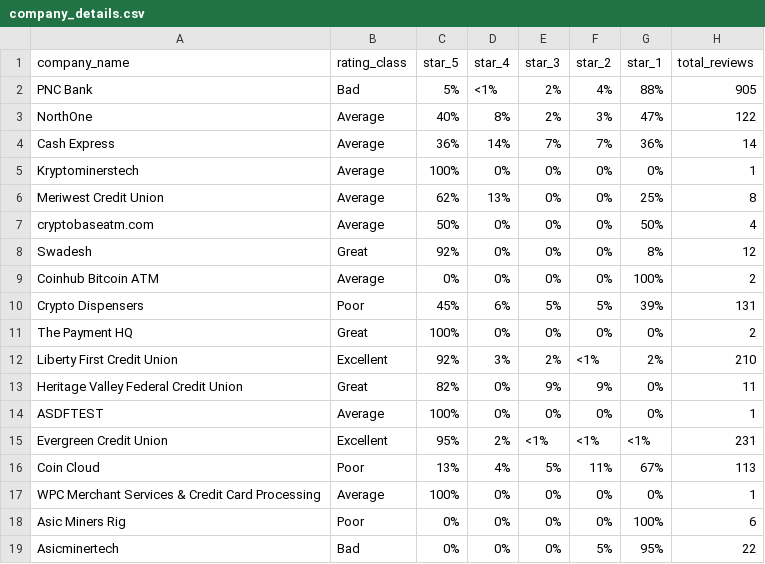
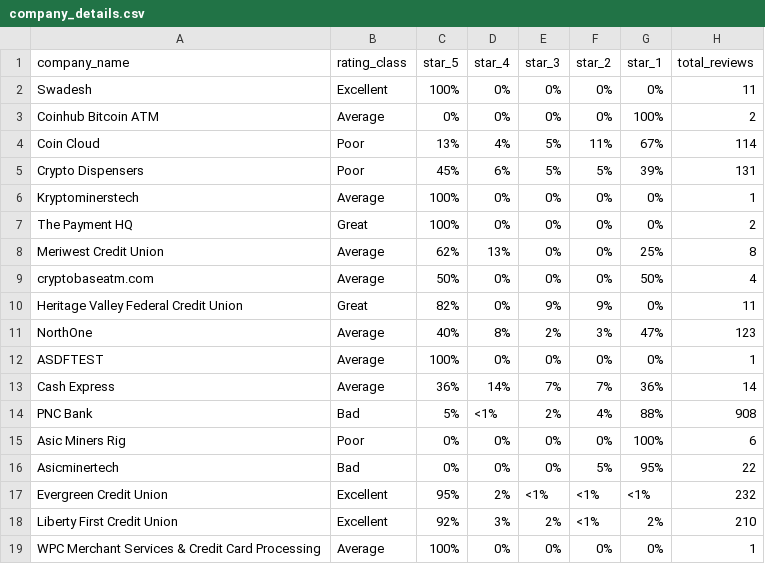
Before and after one commit to metkapinezic/SupplyChain, a CSV file: Application/output/company_details.csv, drawn as a sheet.

```diff
--- a/Application/output/company_details.csv
+++ b/Application/output/company_details.csv
@@ -1,19 +1,19 @@
 company_name,rating_class,star_5,star_4,star_3,star_2,star_1,total_reviews
-PNC Bank, Bad,5%,<1%,2%,4%,88%,905 
-NorthOne, Average,40%,8%,2%,3%,47%,122 
-Cash Express, Average,36%,14%,7%,7%,36%,14 
+Swadesh, Excellent,100%,0%,0%,0%,0%,11 
+Coinhub Bitcoin ATM, Average,0%,0%,0%,0%,100%,2 
+Coin Cloud, Poor,13%,4%,5%,11%,67%,114 
+Crypto Dispensers, Poor,45%,6%,5%,5%,39%,131 
 Kryptominerstech, Average,100%,0%,0%,0%,0%,1 
+The Payment HQ, Great,100%,0%,0%,0%,0%,2 
 Meriwest Credit Union, Average,62%,13%,0%,0%,25%,8 
 cryptobaseatm.com, Average,50%,0%,0%,0%,50%,4 
-Swadesh, Great,92%,0%,0%,0%,8%,12 
-Coinhub Bitcoin ATM, Average,0%,0%,0%,0%,100%,2 
-Crypto Dispensers, Poor,45%,6%,5%,5%,39%,131 
-The Payment HQ, Great,100%,0%,0%,0%,0%,2 
-Liberty First Credit Union, Excellent,92%,3%,2%,<1%,2%,210 
 Heritage Valley Federal Credit Union, Great,82%,0%,9%,9%,0%,11 
+NorthOne, Average,40%,8%,2%,3%,47%,123 
 ASDFTEST, Average,100%,0%,0%,0%,0%,1 
-Evergreen Credit Union, Excellent,95%,2%,<1%,<1%,<1%,231 
-Coin Cloud, Poor,13%,4%,5%,11%,67%,113 
-WPC Merchant Services & Credit Card Processing, Average,100%,0%,0%,0%,0%,1 
+Cash Express, Average,36%,14%,7%,7%,36%,14 
+PNC Bank, Bad,5%,<1%,2%,4%,88%,908 
 Asic Miners Rig, Poor,0%,0%,0%,0%,100%,6 
 Asicminertech, Bad,0%,0%,0%,5%,95%,22 
+Evergreen Credit Union, Excellent,95%,2%,<1%,<1%,<1%,232 
+Liberty First Credit Union, Excellent,92%,3%,2%,<1%,2%,210 
+WPC Merchant Services & Credit Card Processing, Average,100%,0%,0%,0%,0%,1 
```
Also changed, not shown: Application/output/app_reviews.csv, Application/output/atm.csv, 2 other files.
